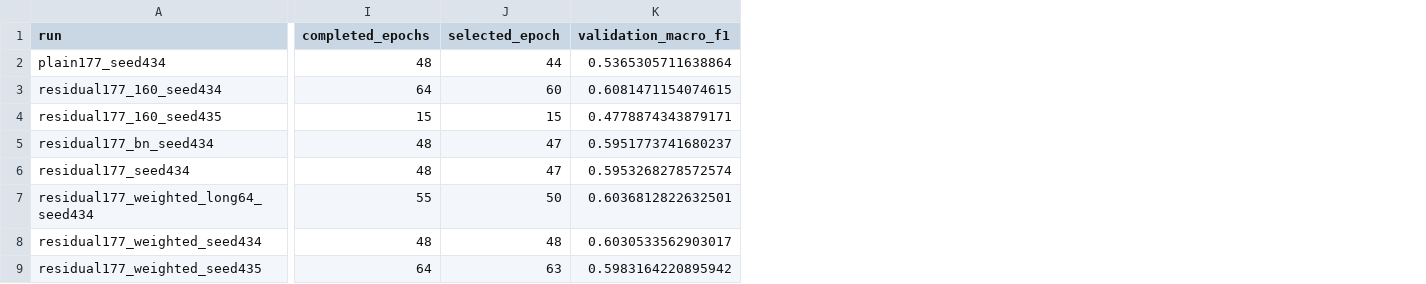
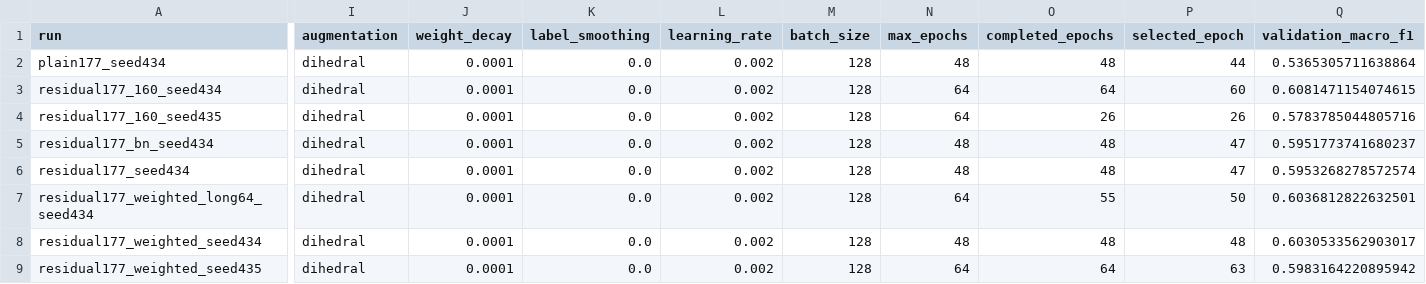
Before and after one commit to jacob-amey/ML-Final-Project, a CSV file: docs/experiments.csv, drawn as a sheet; only a part is shown, gaps mark what is left out; addresses are those after the commit; the diff covers the shown part only; the diff names each change by its address in the sheet, - before the commit and + after, or states it on an @@ line.

Commit message:
Record augmentation and regularization settings in the experiment register

```diff
--- a/docs/experiments.csv
+++ b/docs/experiments.csv
+column I (augmentation), rows 2-9: all dihedral
+column J (weight_decay), rows 2-9: all 0.0001
+column K (label_smoothing), rows 2-9: all 0.0
+column L (learning_rate), rows 2-9: all 0.002
+column M (batch_size), rows 2-9: all 128
+column N (max_epochs), rows 2-9: 48 | 64 | 64 | 48 | 48 | 64 | 48 | 64
-O4 (completed_epochs): 15
+O4 (completed_epochs): 26
-P4 (selected_epoch): 15
+P4 (selected_epoch): 26
-Q4 (validation_macro_f1): 0.4778874343879171
+Q4 (validation_macro_f1): 0.5783785044805716
```
Also changed, not shown: 3 edited cells elsewhere in this file, 1 other file.
